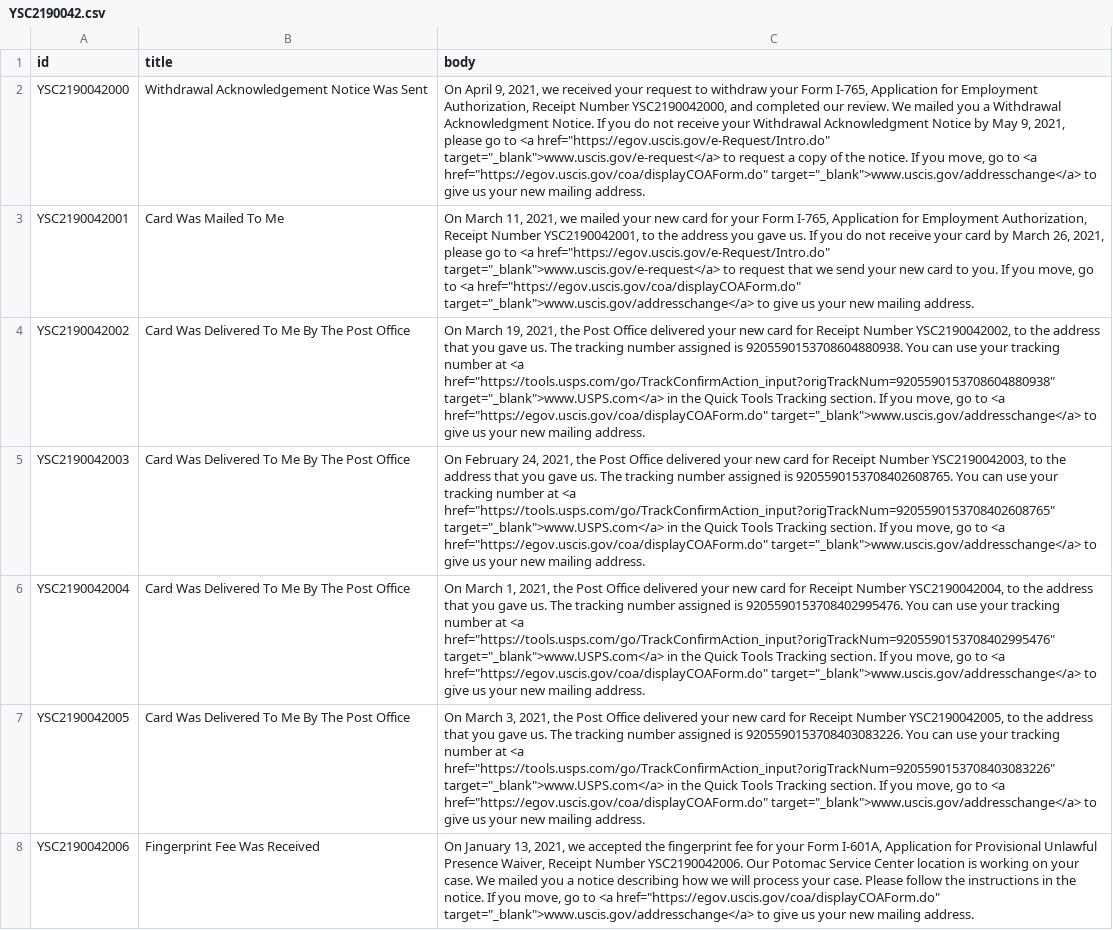
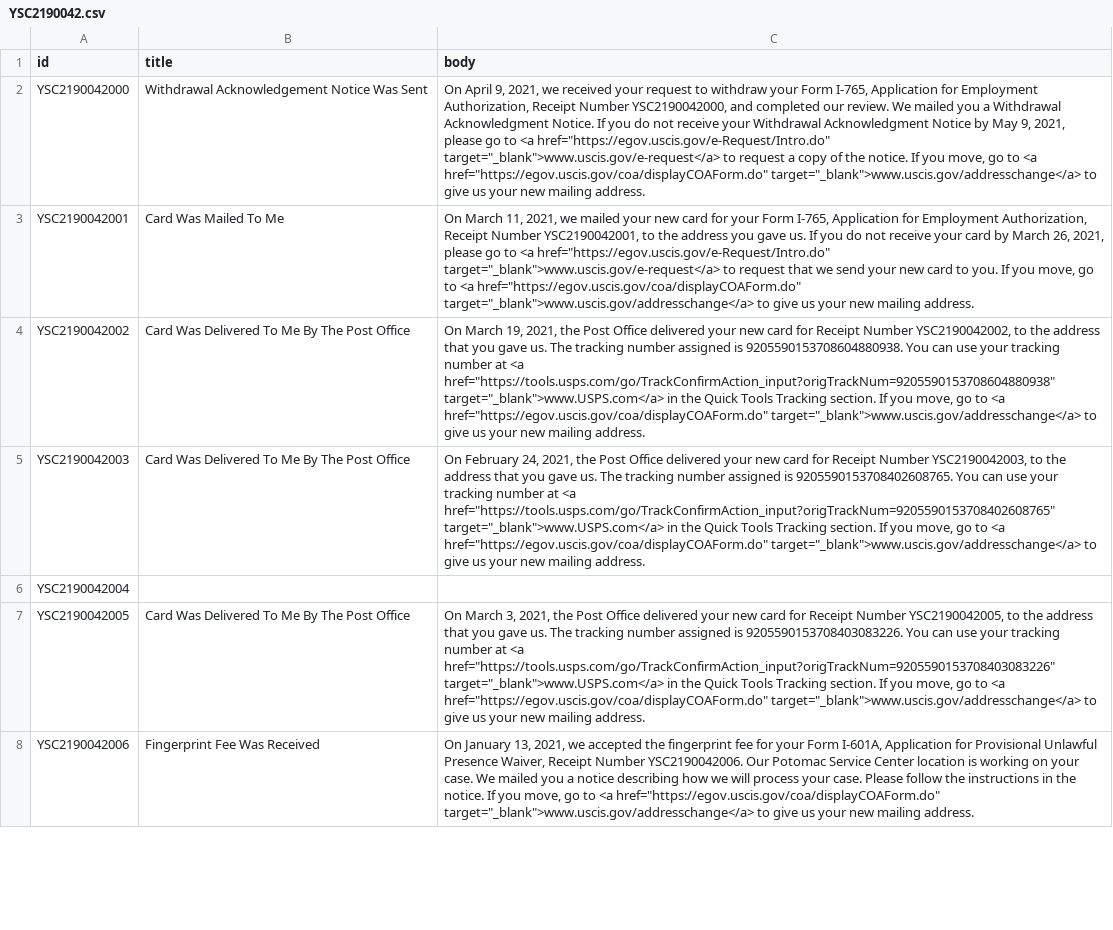
Before and after one commit to opt-lol/opt-data, a CSV file: data/YSC2190042.csv, drawn as a sheet; only a part is shown; the diff names each change by its address in the sheet, - before the commit and + after, or states it on an @@ line.

```diff
--- a/data/YSC2190042.csv
+++ b/data/YSC2190042.csv
-B6 (title): Card Was Delivered To Me By The Post Office
+B6 (title): (empty)
-C6 (body): On March 1, 2021, the Post Office delivered your new card for Receipt Number YSC2190042004, to the address that you gave us. The tracking number assigned is 9205590153708402995476. You can use your tracking number at <a href="https://tools.usps.com/go/TrackConfirmAction_input?origTrackNum=9205590153708402995476" target="_blank">www.USPS.com</a> in the Quick Tools Tracking section. If you move, go to <a href="https://egov.uscis.gov/coa/displayCOAForm.do" target="_blank">www.uscis.gov/addresschange</a> to give us your new mailing address.
+C6 (body): (empty)
```
Also changed, not shown: data/YSC2190069.csv, data/YSC2190083.csv, 2 other files.
